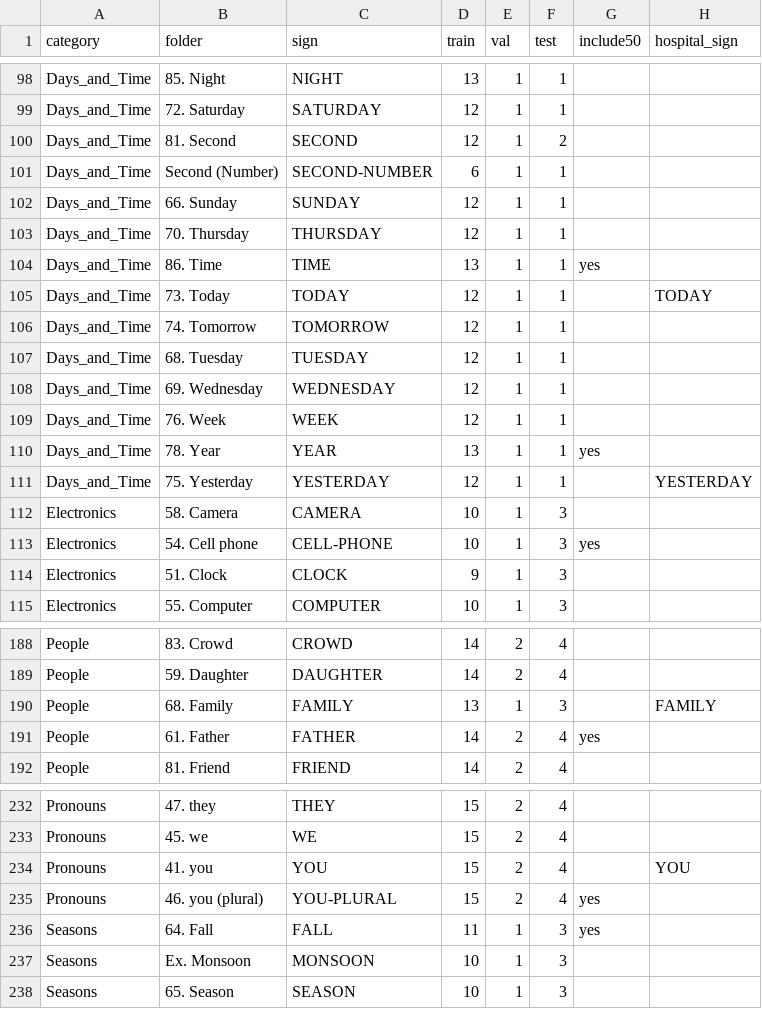
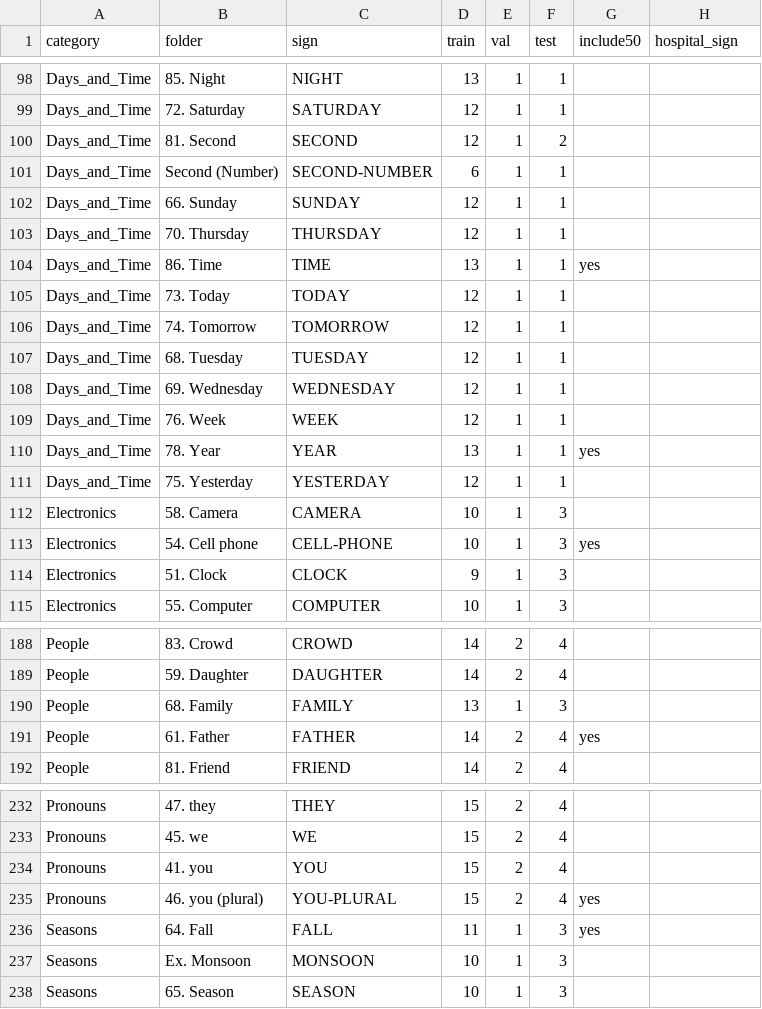
Before and after one commit to kartheekvineela-alt/ISL, a CSV file: data/include/classes.csv, drawn as a sheet; only a part is shown, gaps mark what is left out.

```diff
--- a/data/include/classes.csv
+++ b/data/include/classes.csv
@@ -104,3 +104,3 @@ Days_and_Time,"70. Thursday",THURSDAY,12,1,1,,
 Days_and_Time,"86. Time",TIME,13,1,1,yes,
-Days_and_Time,"73. Today",TODAY,12,1,1,,TODAY
+Days_and_Time,"73. Today",TODAY,12,1,1,,
 Days_and_Time,"74. Tomorrow",TOMORROW,12,1,1,,
@@ -110,3 +110,3 @@ Days_and_Time,"76. Week",WEEK,12,1,1,,
 Days_and_Time,"78. Year",YEAR,13,1,1,yes,
-Days_and_Time,"75. Yesterday",YESTERDAY,12,1,1,,YESTERDAY
+Days_and_Time,"75. Yesterday",YESTERDAY,12,1,1,,
 Electronics,"58. Camera",CAMERA,10,1,3,,
@@ -189,3 +189,3 @@ People,"83. Crowd",CROWD,14,2,4,,
 People,"59. Daughter",DAUGHTER,14,2,4,,
-People,"68. Family",FAMILY,13,1,3,,FAMILY
+People,"68. Family",FAMILY,13,1,3,,
 People,"61. Father",FATHER,14,2,4,yes,
@@ -233,3 +233,3 @@ Pronouns,"47. they",THEY,15,2,4,,
 Pronouns,"45. we",WE,15,2,4,,
-Pronouns,"41. you",YOU,15,2,4,,YOU
+Pronouns,"41. you",YOU,15,2,4,,
 Pronouns,"46. you (plural)",YOU-PLURAL,15,2,4,yes,
```
Also changed, not shown: 24 other files.
